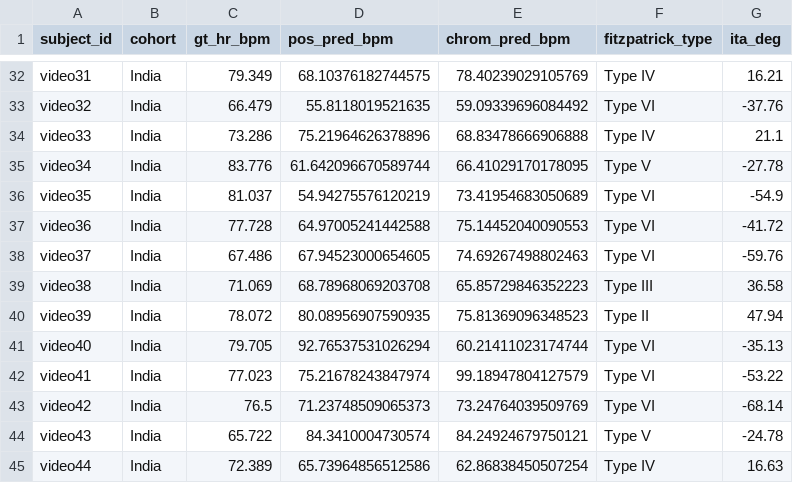
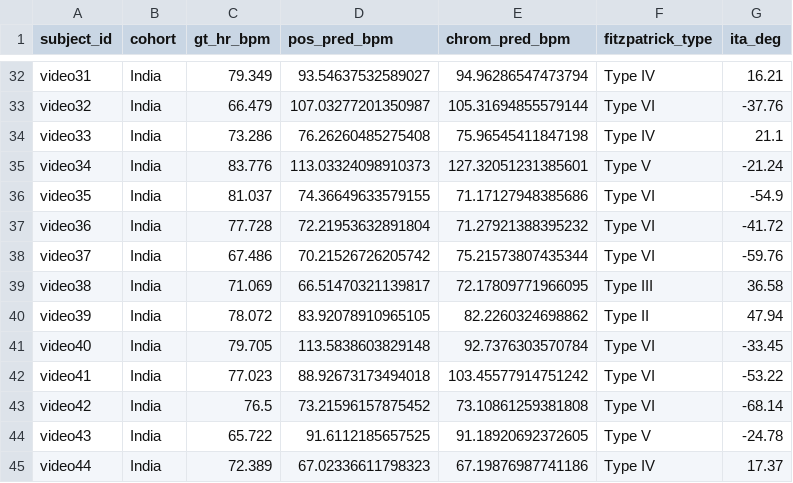
Before and after one commit to saadtahmid/SP_CUP_27, a CSV file: artifacts/constraints/c2_predictions.csv, drawn as a sheet; only a part is shown, gaps mark what is left out; the diff covers the shown part only; the diff names each change by its address in the sheet, - before the commit and + after, or states it on an @@ line.

```diff
--- a/artifacts/constraints/c2_predictions.csv
+++ b/artifacts/constraints/c2_predictions.csv
-D32 (pos_pred_bpm): 68.10376182744575
+D32 (pos_pred_bpm): 93.54637532589027
-E32 (chrom_pred_bpm): 78.40239029105769
+E32 (chrom_pred_bpm): 94.96286547473794
-D33 (pos_pred_bpm): 55.8118019521635
+D33 (pos_pred_bpm): 107.03277201350987
-E33 (chrom_pred_bpm): 59.09339696084492
+E33 (chrom_pred_bpm): 105.31694855579144
-D34 (pos_pred_bpm): 75.21964626378896
+D34 (pos_pred_bpm): 76.26260485275408
-E34 (chrom_pred_bpm): 68.83478666906888
+E34 (chrom_pred_bpm): 75.96545411847198
-D35 (pos_pred_bpm): 61.642096670589744
+D35 (pos_pred_bpm): 113.03324098910373
-E35 (chrom_pred_bpm): 66.41029170178095
+E35 (chrom_pred_bpm): 127.32051231385601
-G35 (ita_deg): -27.78
+G35 (ita_deg): -21.24
-D36 (pos_pred_bpm): 54.94275576120219
+D36 (pos_pred_bpm): 74.36649633579155
-E36 (chrom_pred_bpm): 73.41954683050689
+E36 (chrom_pred_bpm): 71.17127948385686
-D37 (pos_pred_bpm): 64.97005241442588
+D37 (pos_pred_bpm): 72.21953632891804
-E37 (chrom_pred_bpm): 75.14452040090553
+E37 (chrom_pred_bpm): 71.27921388395232
-D38 (pos_pred_bpm): 67.94523000654605
+D38 (pos_pred_bpm): 70.21526726205742
-E38 (chrom_pred_bpm): 74.69267498802463
+E38 (chrom_pred_bpm): 75.21573807435344
-D39 (pos_pred_bpm): 68.78968069203708
+D39 (pos_pred_bpm): 66.51470321139817
-E39 (chrom_pred_bpm): 65.85729846352223
+E39 (chrom_pred_bpm): 72.17809771966095
-D40 (pos_pred_bpm): 80.08956907590935
+D40 (pos_pred_bpm): 83.92078910965105
-E40 (chrom_pred_bpm): 75.81369096348523
+E40 (chrom_pred_bpm): 82.2260324698862
-D41 (pos_pred_bpm): 92.76537531026294
+D41 (pos_pred_bpm): 113.5838603829148
-E41 (chrom_pred_bpm): 60.21411023174744
+E41 (chrom_pred_bpm): 92.7376303570784
-G41 (ita_deg): -35.13
+G41 (ita_deg): -33.45
-D42 (pos_pred_bpm): 75.21678243847974
+D42 (pos_pred_bpm): 88.92673173494018
-E42 (chrom_pred_bpm): 99.18947804127579
+E42 (chrom_pred_bpm): 103.45577914751242
-D43 (pos_pred_bpm): 71.23748509065373
+D43 (pos_pred_bpm): 73.21596157875452
-E43 (chrom_pred_bpm): 73.24764039509769
+E43 (chrom_pred_bpm): 73.10861259381808
-D44 (pos_pred_bpm): 84.3410004730574
+D44 (pos_pred_bpm): 91.6112185657525
-E44 (chrom_pred_bpm): 84.24924679750121
+E44 (chrom_pred_bpm): 91.18920692372605
-D45 (pos_pred_bpm): 65.73964856512586
+D45 (pos_pred_bpm): 67.02336611798323
-E45 (chrom_pred_bpm): 62.86838450507254
+E45 (chrom_pred_bpm): 67.19876987741186
-G45 (ita_deg): 16.63
+G45 (ita_deg): 17.37
```
Also changed, not shown: 162 edited cells elsewhere in this file, artifacts/ablation_matrix.csv, artifacts/ubfc/ubfc_42subjects_benchmark.csv, 39 other files.
